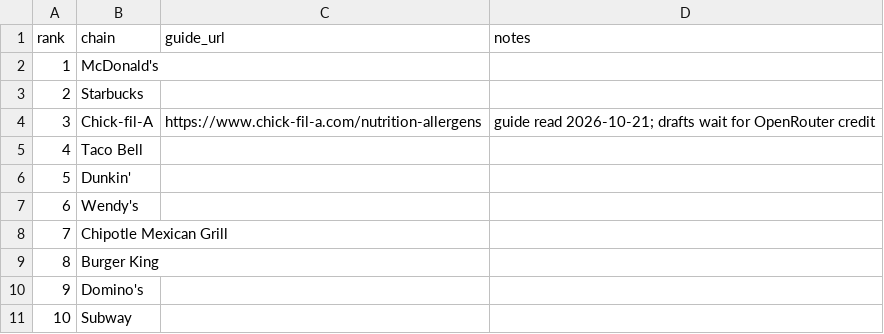
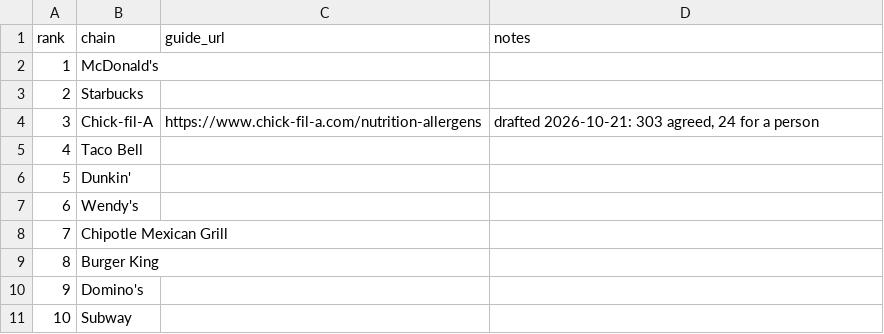
Before and after one commit to TayoAki/EatME, a CSV file: data/chains/ranking.csv, drawn as a sheet; only a part is shown.

```diff
--- a/data/chains/ranking.csv
+++ b/data/chains/ranking.csv
@@ -3,3 +3,3 @@ rank,chain,guide_url,notes
 2,Starbucks,,
-3,Chick-fil-A,https://www.chick-fil-a.com/nutrition-allergens,guide read 2026-10-21; drafts wait for OpenRouter credit
+3,Chick-fil-A,https://www.chick-fil-a.com/nutrition-allergens,"drafted 2026-10-21: 303 agreed, 24 for a person"
 4,Taco Bell,,
```
Also changed, not shown: 5 other files.
